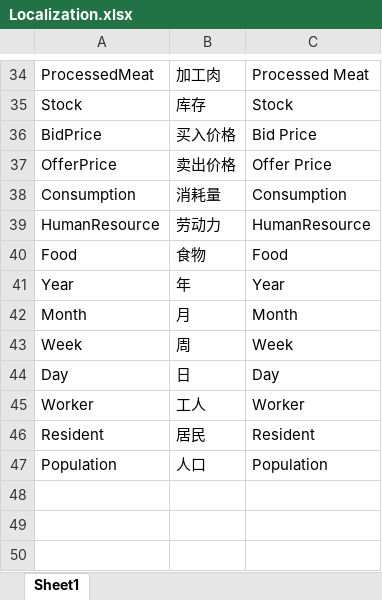
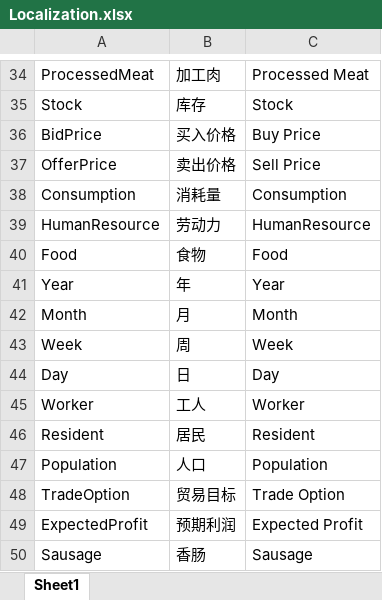
Before and after one commit to FMJ9922/BiShe, an Excel workbook: Assets/Resources/Data/RawData/Localization.xlsx, sheet Sheet1, drawn as a sheet; only a part is shown, gaps mark what is left out; values as stored, in another font and other column widths than the file's, no borders; the diff names each change by its address in the sheet, - before the commit and + after, or states it on an @@ line.

```diff
--- a/Assets/Resources/Data/RawData/Localization.xlsx (sheet Sheet1)
+++ b/Assets/Resources/Data/RawData/Localization.xlsx (sheet Sheet1)
-C36: Bid Price
+C36: Buy Price
-C37: Offer Price
+C37: Sell Price
+row 48: TradeOption | 贸易目标 | Trade Option
+row 49: ExpectedProfit | 预期利润 | Expected Profit
+row 50: Sausage | 香肠 | Sausage
```
Also changed, not shown: 16 other files.
